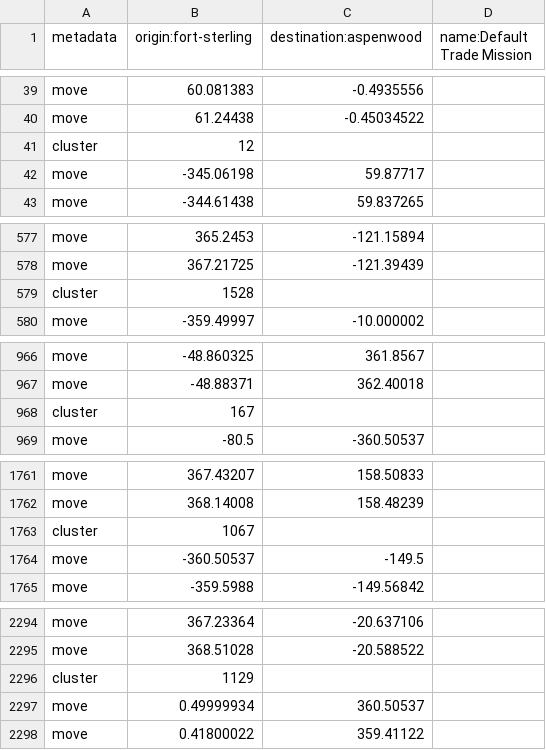
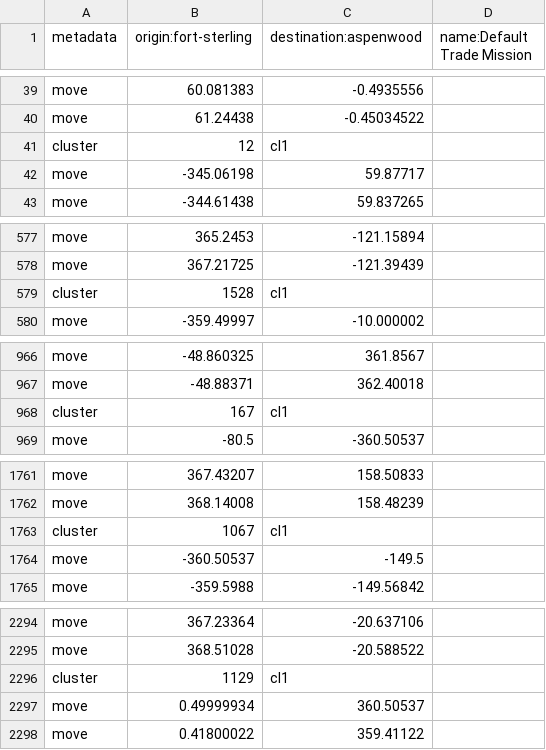
Before and after one commit to kpolicar/oryxbot, a CSV file: OryxBot.Client.Linux/Bot/Resources/route_fortsterling_trademission.csv, drawn as a sheet; only a part is shown, gaps mark what is left out; the diff covers the shown part only.

```diff
--- a/OryxBot.Client.Linux/Bot/Resources/route_fortsterling_trademission.csv
+++ b/OryxBot.Client.Linux/Bot/Resources/route_fortsterling_trademission.csv
@@ -40,3 +40,3 @@ move,60.081383,-0.4935556
 move,61.24438,-0.45034522
-cluster,12
+cluster,12,cl1
 move,-345.06198,59.87717
@@ -578,3 +578,3 @@ move,365.2453,-121.15894
 move,367.21725,-121.39439
-cluster,1528
+cluster,1528,cl1
 move,-359.49997,-10.000002
@@ -967,3 +967,3 @@ move,-48.860325,361.8567
 move,-48.88371,362.40018
-cluster,167
+cluster,167,cl1
 move,-80.5,-360.50537
@@ -1762,3 +1762,3 @@ move,367.43207,158.50833
 move,368.14008,158.48239
-cluster,1067
+cluster,1067,cl1
 move,-360.50537,-149.5
@@ -2295,3 +2295,3 @@ move,367.23364,-20.637106
 move,368.51028,-20.588522
-cluster,1129
+cluster,1129,cl1
 move,0.49999934,360.50537
```
Also changed, not shown: 7 edited cells elsewhere in this file, 6 other files.
